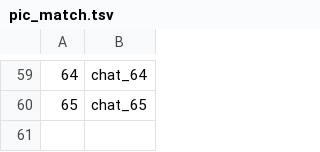
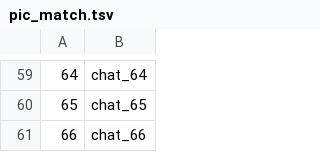
Before and after one commit to wowspeakschool-lang/classroom, a TSV file: tools/vocab-images/sp8/pic_match.tsv, drawn as a sheet; only a part is shown, gaps mark what is left out; the diff names each change by its address in the sheet, - before the commit and + after, or states it on an @@ line.

```diff
--- a/tools/vocab-images/sp8/pic_match.tsv
+++ b/tools/vocab-images/sp8/pic_match.tsv
+row 61: 66 | chat_66
```
Also changed, not shown: 2 other files.
